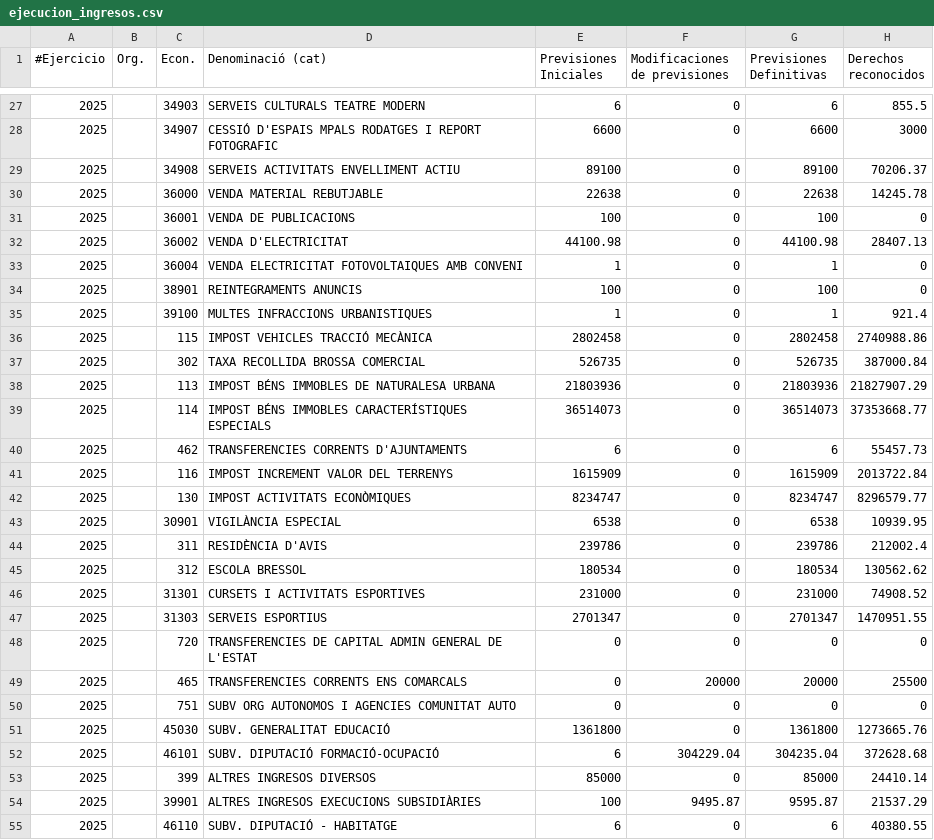
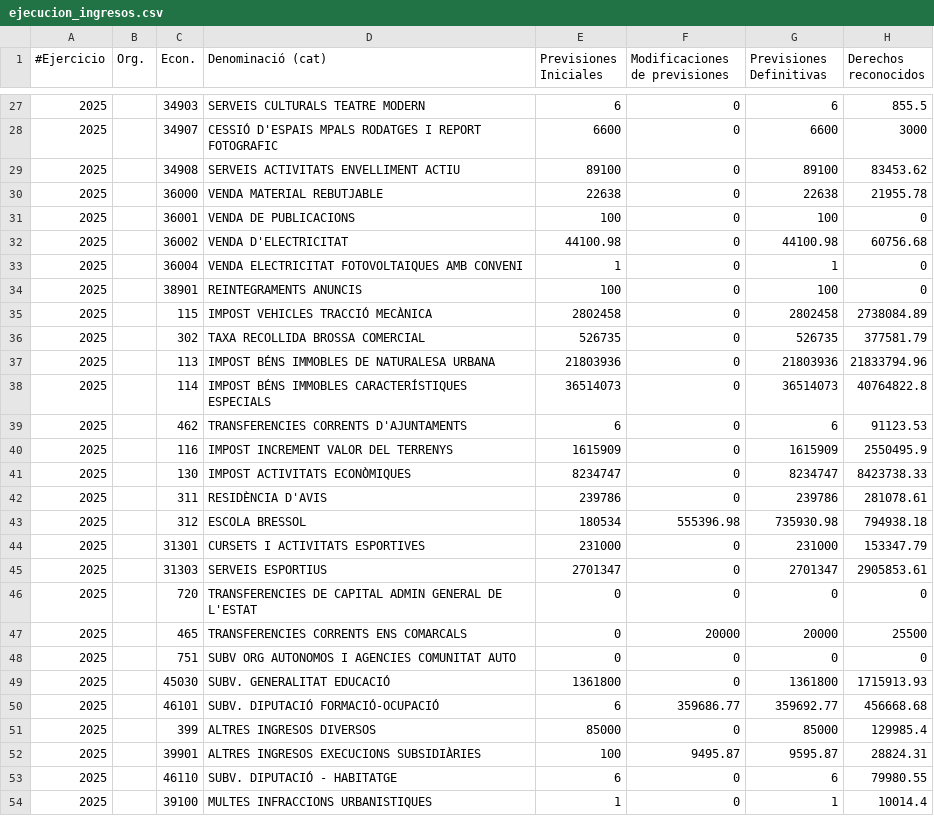
Before and after one commit to civio/presupuesto-elprat, a CSV file: data/ca/municipio/2025/ejecucion_ingresos.csv, drawn as a sheet; only a part is shown, gaps mark what is left out; the diff covers the shown part only.

```diff
--- a/data/ca/municipio/2025/ejecucion_ingresos.csv
+++ b/data/ca/municipio/2025/ejecucion_ingresos.csv
@@ -28,21 +28,19 @@
 2025,,34907  ,CESSIÓ D'ESPAIS MPALS RODATGES I REPORT FOTOGRAFIC,6600,0,6600,3000
-2025,,34908  ,SERVEIS ACTIVITATS ENVELLIMENT ACTIU              ,89100,0,89100,70206.37
-2025,,36000  ,VENDA MATERIAL REBUTJABLE                         ,22638,0,22638,14245.78
+2025,,34908  ,SERVEIS ACTIVITATS ENVELLIMENT ACTIU              ,89100,0,89100,83453.62
+2025,,36000  ,VENDA MATERIAL REBUTJABLE                         ,22638,0,22638,21955.78
 2025,,36001  ,VENDA DE PUBLICACIONS                             ,100,0,100,0
-2025,,36002  ,VENDA D'ELECTRICITAT                              ,44100.98,0,44100.98,28407.13
+2025,,36002  ,VENDA D'ELECTRICITAT                              ,44100.98,0,44100.98,60756.68
 2025,,36004  ,VENDA ELECTRICITAT FOTOVOLTAIQUES AMB CONVENI     ,1,0,1,0
 2025,,38901  ,REINTEGRAMENTS ANUNCIS                            ,100,0,100,0
-2025,,39100  ,MULTES INFRACCIONS URBANISTIQUES                  ,1,0,1,921.4
-2025,,115    ,IMPOST VEHICLES TRACCIÓ MECÀNICA                  ,2802458,0,2802458,2740988.86
-2025,,302    ,TAXA RECOLLIDA BROSSA COMERCIAL                   ,526735,0,526735,387000.84
-2025,,113    ,IMPOST BÉNS IMMOBLES DE NATURALESA URBANA         ,21803936,0,21803936,21827907.29
-2025,,114    ,IMPOST BÉNS IMMOBLES CARACTERÍSTIQUES ESPECIALS   ,36514073,0,36514073,37353668.77
-2025,,462    ,TRANSFERENCIES CORRENTS D'AJUNTAMENTS             ,6,0,6,55457.73
-2025,,116    ,IMPOST INCREMENT VALOR DEL TERRENYS               ,1615909,0,1615909,2013722.84
-2025,,130    ,IMPOST ACTIVITATS ECONÒMIQUES                     ,8234747,0,8234747,8296579.77
-2025,,30901  ,VIGILÀNCIA ESPECIAL                               ,6538,0,6538,10939.95
-2025,,311    ,RESIDÈNCIA D'AVIS                                 ,239786,0,239786,212002.4
-2025,,312    ,ESCOLA BRESSOL                                    ,180534,0,180534,130562.62
-2025,,31301  ,CURSETS I ACTIVITATS ESPORTIVES                   ,231000,0,231000,74908.52
-2025,,31303  ,SERVEIS ESPORTIUS                                 ,2701347,0,2701347,1470951.55
+2025,,115    ,IMPOST VEHICLES TRACCIÓ MECÀNICA                  ,2802458,0,2802458,2738084.89
+2025,,302    ,TAXA RECOLLIDA BROSSA COMERCIAL                   ,526735,0,526735,377581.79
+2025,,113    ,IMPOST BÉNS IMMOBLES DE NATURALESA URBANA         ,21803936,0,21803936,21833794.96
+2025,,114    ,IMPOST BÉNS IMMOBLES CARACTERÍSTIQUES ESPECIALS   ,36514073,0,36514073,40764822.8
+2025,,462    ,TRANSFERENCIES CORRENTS D'AJUNTAMENTS             ,6,0,6,91123.53
+2025,,116    ,IMPOST INCREMENT VALOR DEL TERRENYS               ,1615909,0,1615909,2550495.9
+2025,,130    ,IMPOST ACTIVITATS ECONÒMIQUES                     ,8234747,0,8234747,8423738.33
+2025,,311    ,RESIDÈNCIA D'AVIS                                 ,239786,0,239786,281078.61
+2025,,312    ,ESCOLA BRESSOL                                    ,180534,555396.98,735930.98,794938.18
+2025,,31301  ,CURSETS I ACTIVITATS ESPORTIVES                   ,231000,0,231000,153347.79
+2025,,31303  ,SERVEIS ESPORTIUS                                 ,2701347,0,2701347,2905853.61
 2025,,720    ,TRANSFERENCIES DE CAPITAL ADMIN GENERAL DE L'ESTAT,0,0,0,0
@@ -50,6 +48,7 @@
 2025,,751    ,SUBV ORG AUTONOMOS I AGENCIES COMUNITAT AUTO      ,0,0,0,0
-2025,,45030  ,SUBV. GENERALITAT EDUCACIÓ                        ,1361800,0,1361800,1273665.76
-2025,,46101  ,SUBV. DIPUTACIÓ FORMACIÓ-OCUPACIÓ                 ,6,304229.04,304235.04,372628.68
-2025,,399    ,ALTRES INGRESOS DIVERSOS                          ,85000,0,85000,24410.14
-2025,,39901  ,ALTRES INGRESOS EXECUCIONS SUBSIDIÀRIES           ,100,9495.87,9595.87,21537.29
-2025,,46110  ,SUBV. DIPUTACIÓ - HABITATGE                       ,6,0,6,40380.55
+2025,,45030  ,SUBV. GENERALITAT EDUCACIÓ                        ,1361800,0,1361800,1715913.93
+2025,,46101  ,SUBV. DIPUTACIÓ FORMACIÓ-OCUPACIÓ                 ,6,359686.77,359692.77,456668.68
+2025,,399    ,ALTRES INGRESOS DIVERSOS                          ,85000,0,85000,129985.4
+2025,,39901  ,ALTRES INGRESOS EXECUCIONS SUBSIDIÀRIES           ,100,9495.87,9595.87,28824.31
+2025,,46110  ,SUBV. DIPUTACIÓ - HABITATGE                       ,6,0,6,79980.55
+2025,,39100  ,MULTES INFRACCIONS URBANISTIQUES                  ,1,0,1,10014.4
```
Also changed, not shown: 6 added rows, 5 removed rows and 71 edited cells elsewhere in this file, data/ca/municipio/2025/ejecucion_gastos.csv, data/ca/municipio/2025/gastos.csv, 7 other files.
